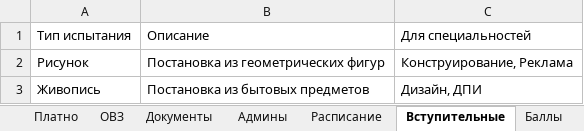
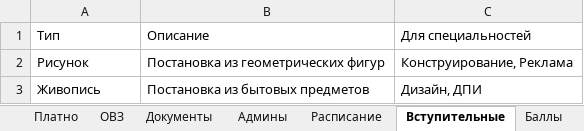
Before and after one commit to imdykman/max-booking, an Excel workbook: ШАБЛОН_ТЕХНИКУМА.xlsx, sheet Вступительные, drawn as a sheet; values as stored, in another font and other column widths than the file's, no borders; the diff names each change by its address in the sheet, - before the commit and + after, or states it on an @@ line.

```diff
--- a/ШАБЛОН_ТЕХНИКУМА.xlsx (sheet Вступительные)
+++ b/ШАБЛОН_ТЕХНИКУМА.xlsx (sheet Вступительные)
-A1: Тип испытания
+A1: Тип
```
Also changed, not shown: sheet Бюджет, sheet Админы, other sheet tabs, 5 other files.
